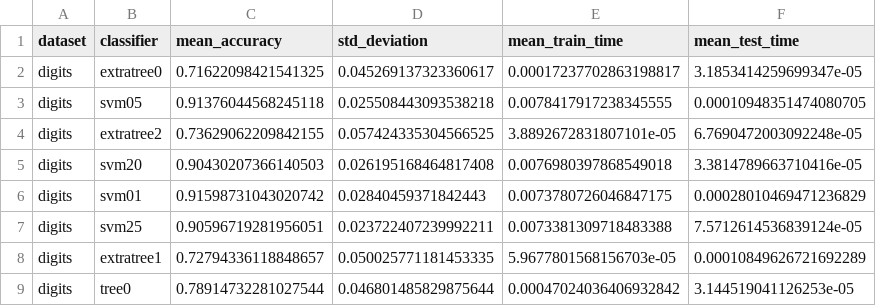
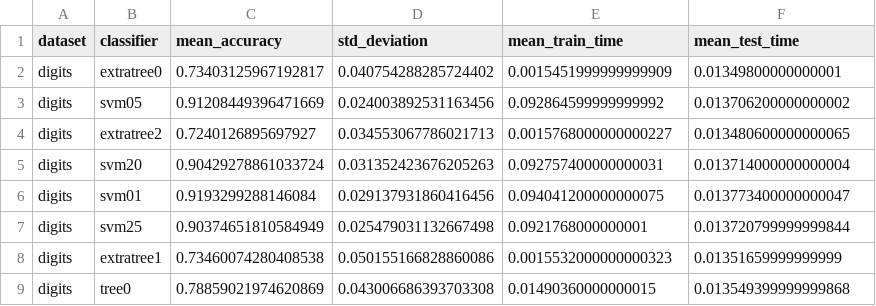
Before and after one commit to schuay/machine_learning, a CSV file: project1/results/digits.csv, drawn as a sheet; only a part is shown; the diff covers the shown part only.

```diff
--- a/project1/results/digits.csv
+++ b/project1/results/digits.csv
@@ -1,9 +1,9 @@
 dataset,classifier,mean_accuracy,std_deviation,mean_train_time,mean_test_time
-digits,extratree0,0.71622098421541325,0.045269137323360617,0.00017237702863198817,3.1853414259699347e-05
-digits,svm05,0.91376044568245118,0.025508443093538218,0.0078417917238345555,0.00010948351474080705
-digits,extratree2,0.73629062209842155,0.057424335304566525,3.8892672831807101e-05,6.7690472003092248e-05
-digits,svm20,0.90430207366140503,0.026195168464817408,0.0076980397868549018,3.3814789663710416e-05
-digits,svm01,0.91598731043020742,0.02840459371842443,0.0073780726046847175,0.00028010469471236829
-digits,svm25,0.90596719281956051,0.023722407239992211,0.0073381309718483388,7.5712614536839124e-05
-digits,extratree1,0.72794336118848657,0.050025771181453335,5.9677801568156703e-05,0.00010849626721692289
-digits,tree0,0.78914732281027544,0.046801485829875644,0.00047024036406932842,3.144519041126253e-05
+digits,extratree0,0.73403125967192817,0.040754288285724402,0.0015451999999999909,0.01349800000000001
+digits,svm05,0.91208449396471669,0.024003892531163456,0.092864599999999992,0.013706200000000002
+digits,extratree2,0.7240126895697927,0.034553067786021713,0.0015768000000000227,0.013480600000000065
+digits,svm20,0.90429278861033724,0.031352423676205263,0.092757400000000031,0.013714000000000004
+digits,svm01,0.9193299288146084,0.029137931860416456,0.094041200000000075,0.013773400000000047
+digits,svm25,0.90374651810584949,0.025479031132667498,0.0921768000000001,0.013720799999999844
+digits,extratree1,0.73460074280408538,0.050155166828860086,0.0015532000000000323,0.01351659999999999
+digits,tree0,0.78859021974620869,0.043006686393703308,0.01490360000000015,0.013549399999999868
```
Also changed, not shown: 148 edited cells elsewhere in this file, project1/results/annealing.csv, project1/results/random10.csv, 7 other files.
